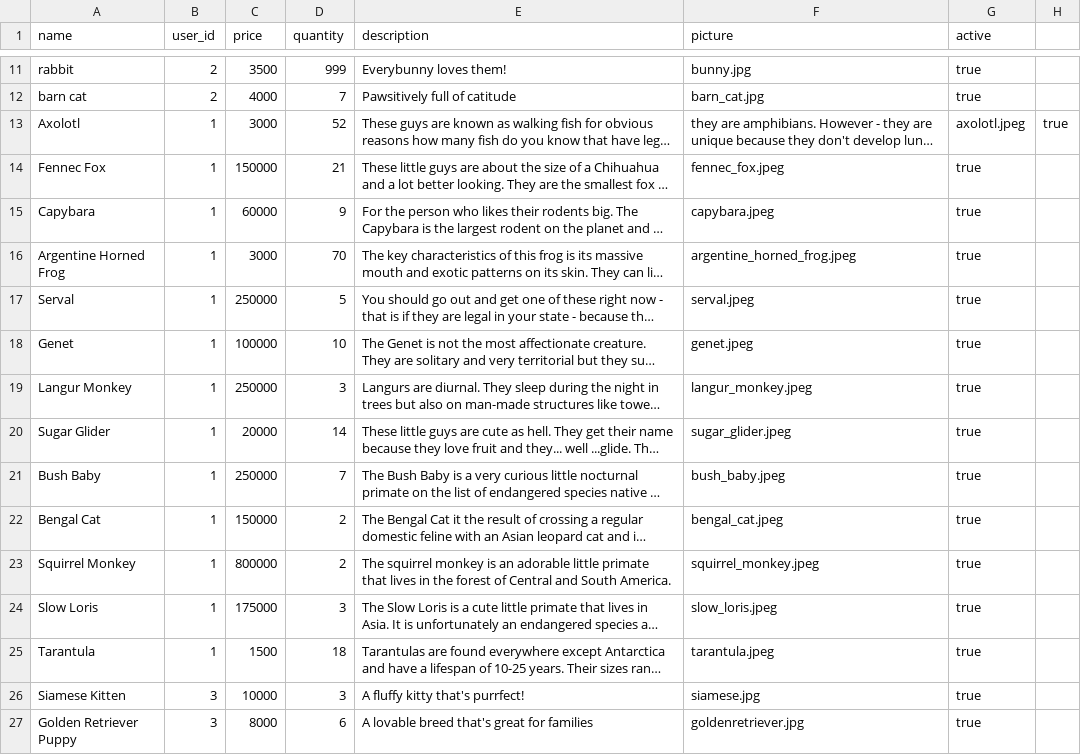
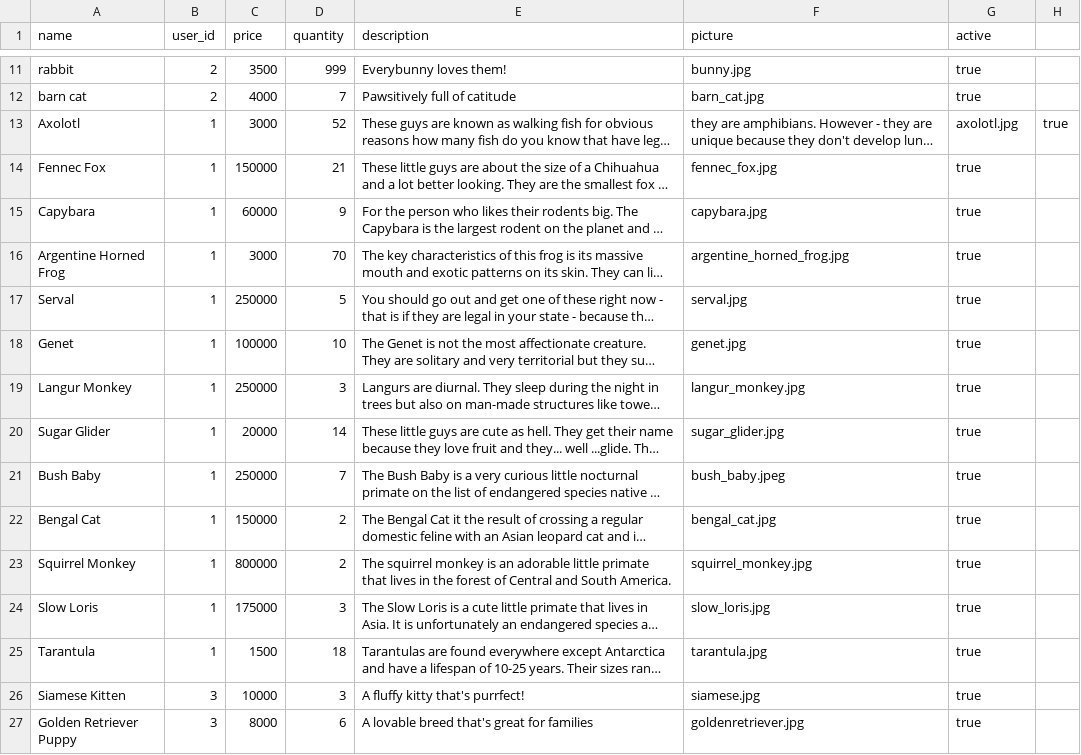
Before and after one commit to brianaeng/petsy, a CSV file: seed_csvs/pets.csv, drawn as a sheet; only a part is shown, gaps mark what is left out; long unchanged cells end in …; the diff names each change by its address in the sheet, - before the commit and + after, or states it on an @@ line.

Commit message:
Fixed axolotl image

```diff
--- a/seed_csvs/pets.csv
+++ b/seed_csvs/pets.csv
-G13 (active): axolotl.jpeg
+G13 (active): axolotl.jpg
-F14 (picture): fennec_fox.jpeg
+F14 (picture): fennec_fox.jpg
-F15 (picture): capybara.jpeg
+F15 (picture): capybara.jpg
-F16 (picture): argentine_horned_frog.jpeg
+F16 (picture): argentine_horned_frog.jpg
-F17 (picture): serval.jpeg
+F17 (picture): serval.jpg
-F18 (picture): genet.jpeg
+F18 (picture): genet.jpg
-F19 (picture): langur_monkey.jpeg
+F19 (picture): langur_monkey.jpg
-F20 (picture): sugar_glider.jpeg
+F20 (picture): sugar_glider.jpg
-F22 (picture): bengal_cat.jpeg
+F22 (picture): bengal_cat.jpg
-F23 (picture): squirrel_monkey.jpeg
+F23 (picture): squirrel_monkey.jpg
-F24 (picture): slow_loris.jpeg
+F24 (picture): slow_loris.jpg
-F25 (picture): tarantula.jpeg
+F25 (picture): tarantula.jpg
```
Also changed, not shown: 4 other files.
